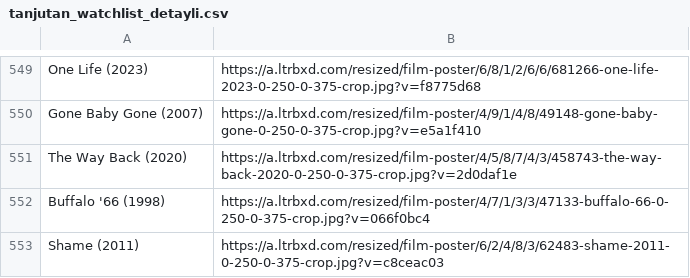
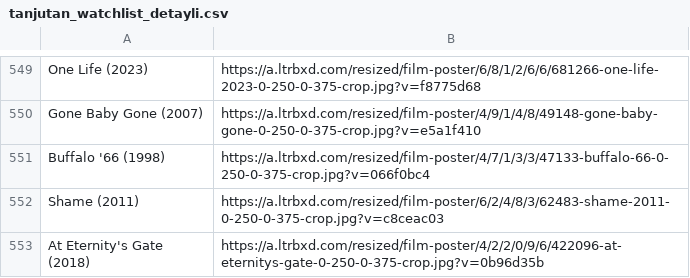
Before and after one commit to melikeaytac/Letterboxd, a CSV file: tanjutan_watchlist_detayli.csv, drawn as a sheet; only a part is shown, gaps mark what is left out; the shorter side is filled out with more unchanged rows; the diff names each change by its address in the sheet, - before the commit and + after, or states it on an @@ line.

```diff
--- a/tanjutan_watchlist_detayli.csv
+++ b/tanjutan_watchlist_detayli.csv
-row 551: The Way Back (2020) | https://a.ltrbxd.com/resized/film-poster/4/5/8/7/4/3/458743-the-way-back-2020-0-250-0-375-crop.jpg?v=2d0daf1e
```
Also changed, not shown: 1 other file.
